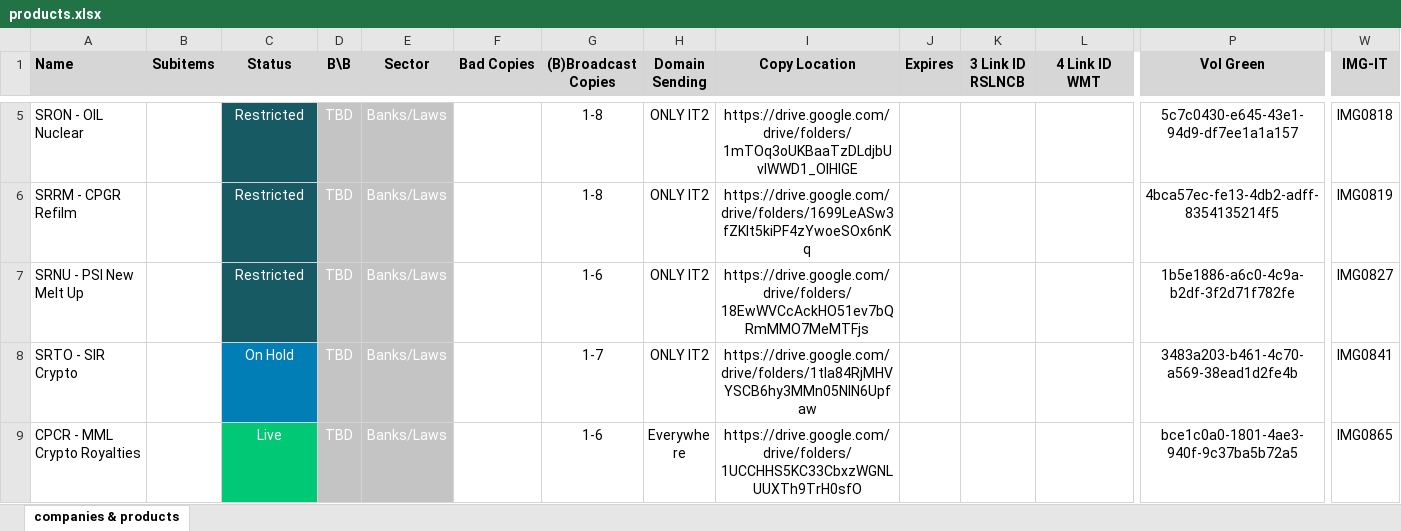
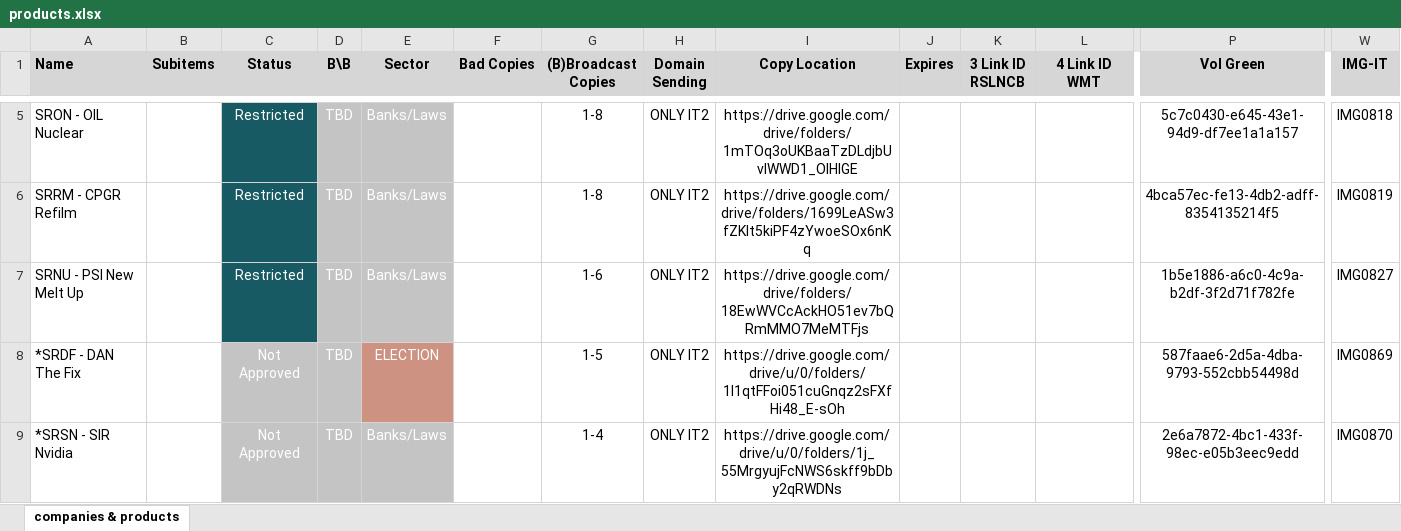
Before and after one commit to INRGI/CopyMaker, an Excel workbook: public/products.xlsx, sheet companies & products, drawn as a sheet; only a part is shown, gaps mark what is left out; the shorter side is filled out with more unchanged rows; values as stored, in another font and other column widths than the file's, no borders; charts and pictures not drawn; rows hold the shown columns only; the diff covers the shown part only; the diff names each change by its address in the sheet, - before the commit and + after, or states it on an @@ line.

Commit message:
Upload new products

```diff
--- a/public/products.xlsx (sheet companies & products)
+++ b/public/products.xlsx (sheet companies & products)
@@ row 8 moved to row 813: SRTO - SIR Crypto @@
+row 8: *SRDF - DAN The Fix |  | Not Approved | TBD | ELECTION |  | 1-5 | ONLY IT2 | https://drive.google.com/drive/u/0/folders/1l1qtFFoi051cuGnqz2sFXfHi48_E-sOh |  |  |  | 587faae6-2d5a-4dba-9793-552cbb54498d | IMG0869
+row 9: *SRSN - SIR Nvidia |  | Not Approved | TBD | Banks/Laws |  | 1-4 | ONLY IT2 | https://drive.google.com/drive/u/0/folders/1j_55MrgyujFcNWS6skff9bDby2qRWDNs |  |  |  | 2e6a7872-4bc1-433f-98ec-e05b3eec9edd | IMG0870
```
Also changed, not shown: 4 added rows, 1 removed row, 2 moved rows, 11 edited cells and cell formats elsewhere in this sheet, 1 other file.
